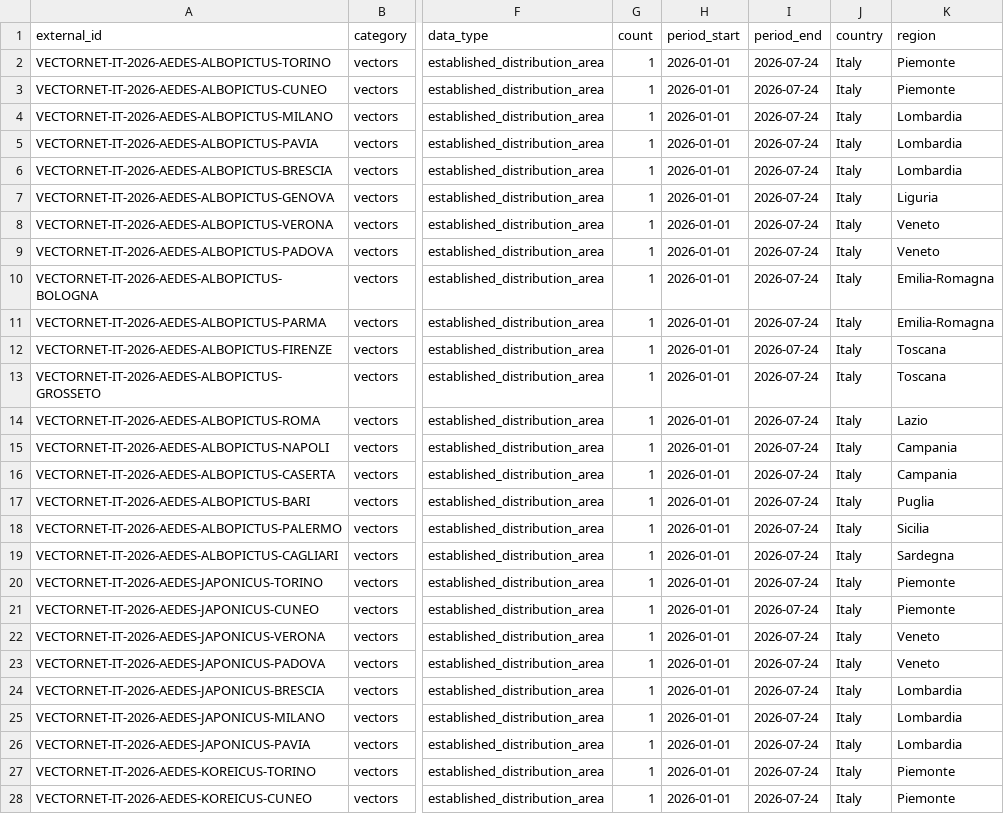
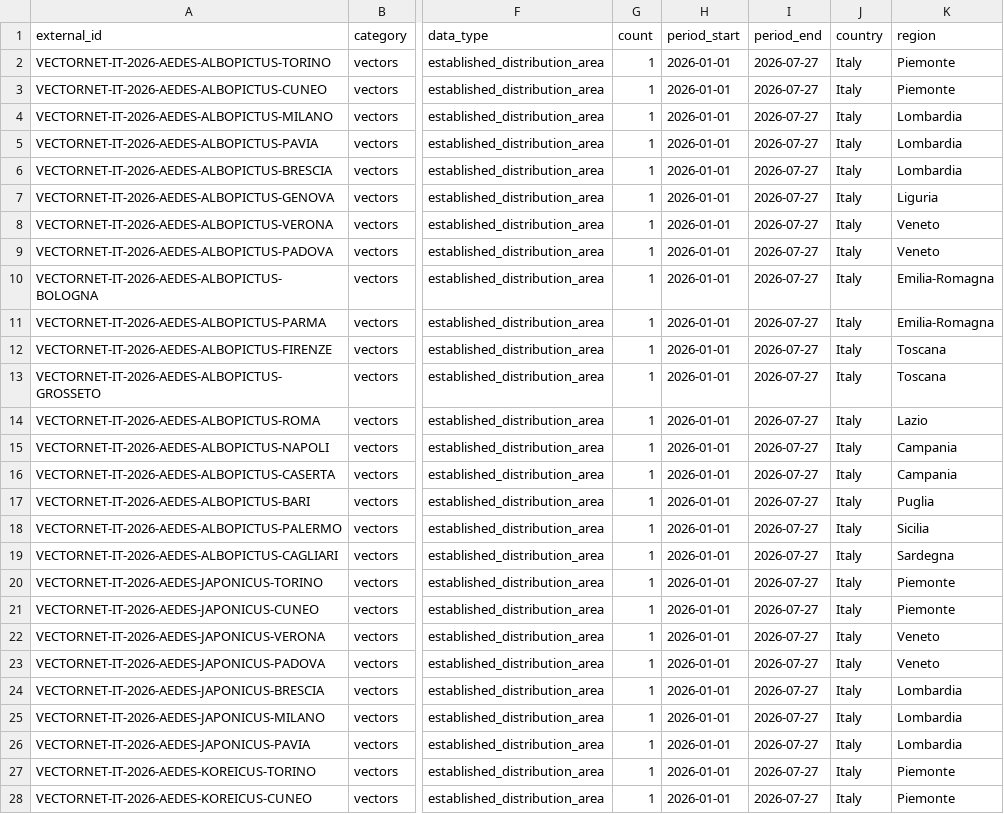
Before and after one commit to comunicazionenibbiotec-droid/vet-alert-backend-api, a CSV file: data/territorial_layers/vectornet_gbif_layers.csv, drawn as a sheet; only a part is shown, gaps mark what is left out; the diff covers the shown part only; the diff names each change by its address in the sheet, - before the commit and + after, or states it on an @@ line.

```diff
--- a/data/territorial_layers/vectornet_gbif_layers.csv
+++ b/data/territorial_layers/vectornet_gbif_layers.csv
-I2:I28 (period_end): 2026-07-24
+I2:I28 (period_end): 2026-07-27
```
Also changed, not shown: 7 edited cells elsewhere in this file, data/territorial_layers/territorial_layers.csv, data/territorial_layers/territorial_layers_status_report.csv, 6 other files.
